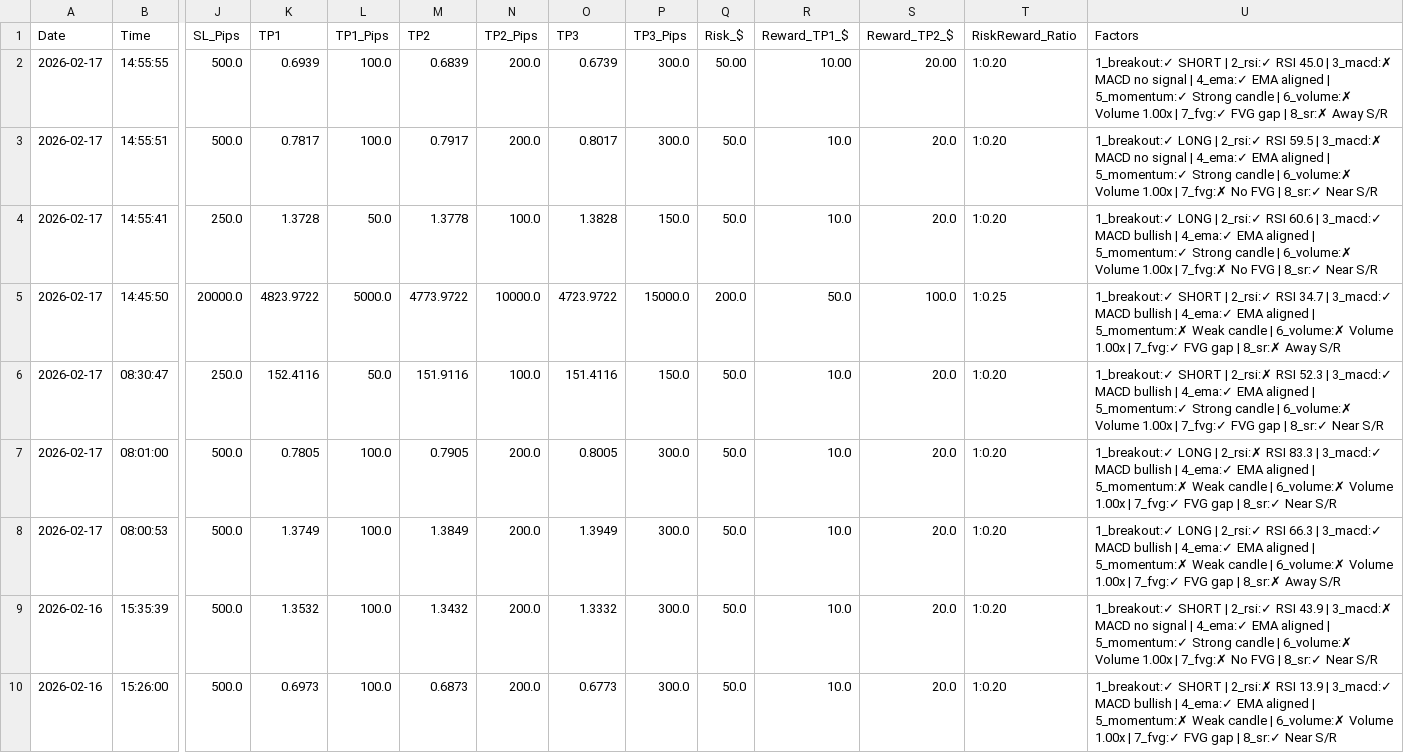
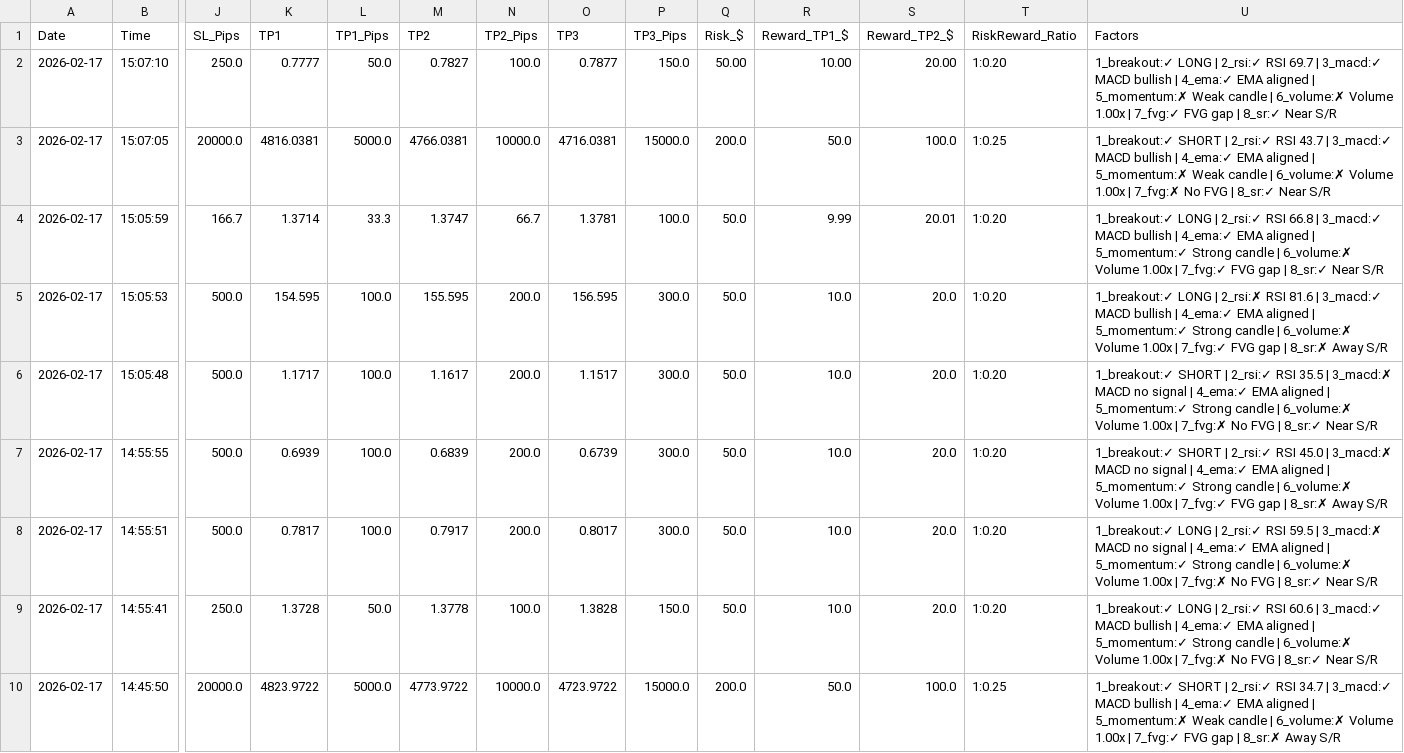
Before and after one commit to medohamed360312-hub/ORB-Trading-Strategy-Analyzer, a CSV file: trading_logs/orb_trading_log.csv, drawn as a sheet; only a part is shown, gaps mark what is left out; the shorter side is filled out with more unchanged rows; addresses are those after the commit; rows hold the shown columns only; the diff names each change by its address in the sheet, - before the commit and + after, or states it on an @@ line.

```diff
--- a/trading_logs/orb_trading_log.csv
+++ b/trading_logs/orb_trading_log.csv
+row 2: 2026-02-17 | 15:07:10 | 250.0 | 0.7777 | 50.0 | 0.7827 | 100.0 | 0.7877 | 150.0 | 50.00 | 10.00 | 20.00 | 1:0.20 | 1_breakout:✓ LONG | 2_rsi:✓ RSI 69.7 | 3_macd:✓ MACD bullish | 4_ema:✓ EMA aligned | 5_momentum:✗ Weak candle | 6_volume:✗ Volume 1.00x | 7_fvg:✓ FVG gap | 8_sr:✓ Near S/R
+row 3: 2026-02-17 | 15:07:05 | 20000.0 | 4816.0381 | 5000.0 | 4766.0381 | 10000.0 | 4716.0381 | 15000.0 | 200.0 | 50.0 | 100.0 | 1:0.25 | 1_breakout:✓ SHORT | 2_rsi:✓ RSI 43.7 | 3_macd:✓ MACD bullish | 4_ema:✓ EMA aligned | 5_momentum:✗ Weak candle | 6_volume:✗ Volume 1.00x | 7_fvg:✗ No FVG | 8_sr:✓ Near S/R
+row 4: 2026-02-17 | 15:05:59 | 166.7 | 1.3714 | 33.3 | 1.3747 | 66.7 | 1.3781 | 100.0 | 50.0 | 9.99 | 20.01 | 1:0.20 | 1_breakout:✓ LONG | 2_rsi:✓ RSI 66.8 | 3_macd:✓ MACD bullish | 4_ema:✓ EMA aligned | 5_momentum:✓ Strong candle | 6_volume:✗ Volume 1.00x | 7_fvg:✓ FVG gap | 8_sr:✓ Near S/R
+row 5: 2026-02-17 | 15:05:53 | 500.0 | 154.595 | 100.0 | 155.595 | 200.0 | 156.595 | 300.0 | 50.0 | 10.0 | 20.0 | 1:0.20 | 1_breakout:✓ LONG | 2_rsi:✗ RSI 81.6 | 3_macd:✓ MACD bullish | 4_ema:✓ EMA aligned | 5_momentum:✓ Strong candle | 6_volume:✗ Volume 1.00x | 7_fvg:✓ FVG gap | 8_sr:✗ Away S/R
+row 6: 2026-02-17 | 15:05:48 | 500.0 | 1.1717 | 100.0 | 1.1617 | 200.0 | 1.1517 | 300.0 | 50.0 | 10.0 | 20.0 | 1:0.20 | 1_breakout:✓ SHORT | 2_rsi:✓ RSI 35.5 | 3_macd:✗ MACD no signal | 4_ema:✓ EMA aligned | 5_momentum:✓ Strong candle | 6_volume:✗ Volume 1.00x | 7_fvg:✗ No FVG | 8_sr:✓ Near S/R
-Q7 (Risk_$): 50.00
+Q7 (Risk_$): 50.0
-R7 (Reward_TP1_$): 10.00
+R7 (Reward_TP1_$): 10.0
-S7 (Reward_TP2_$): 20.00
+S7 (Reward_TP2_$): 20.0
```
